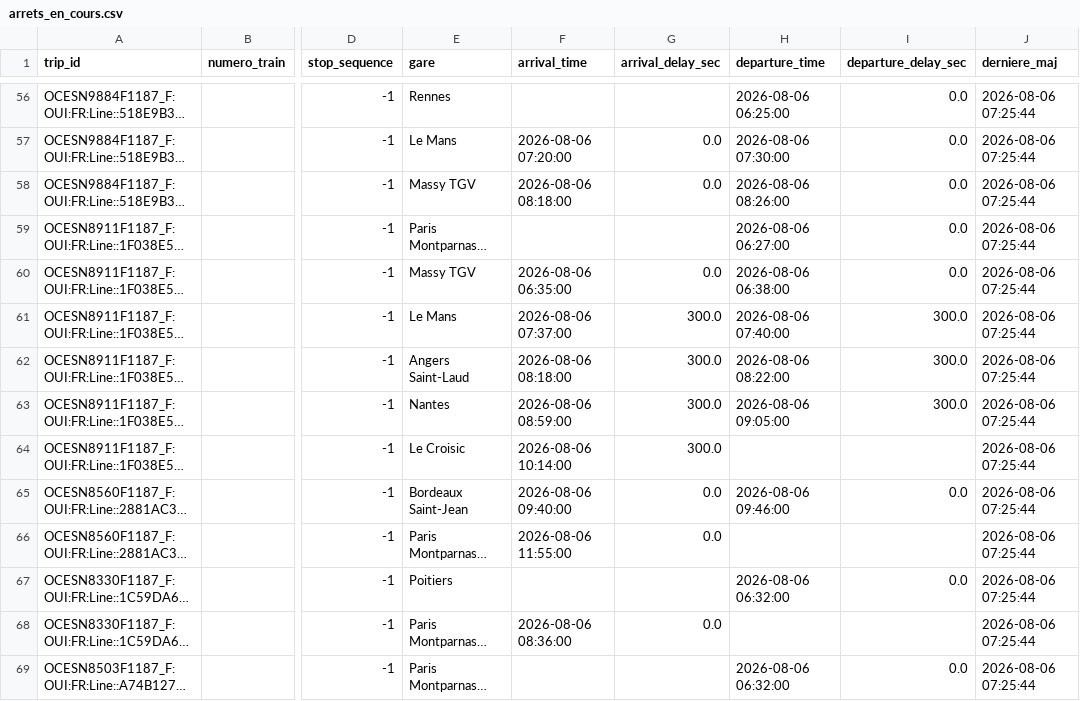
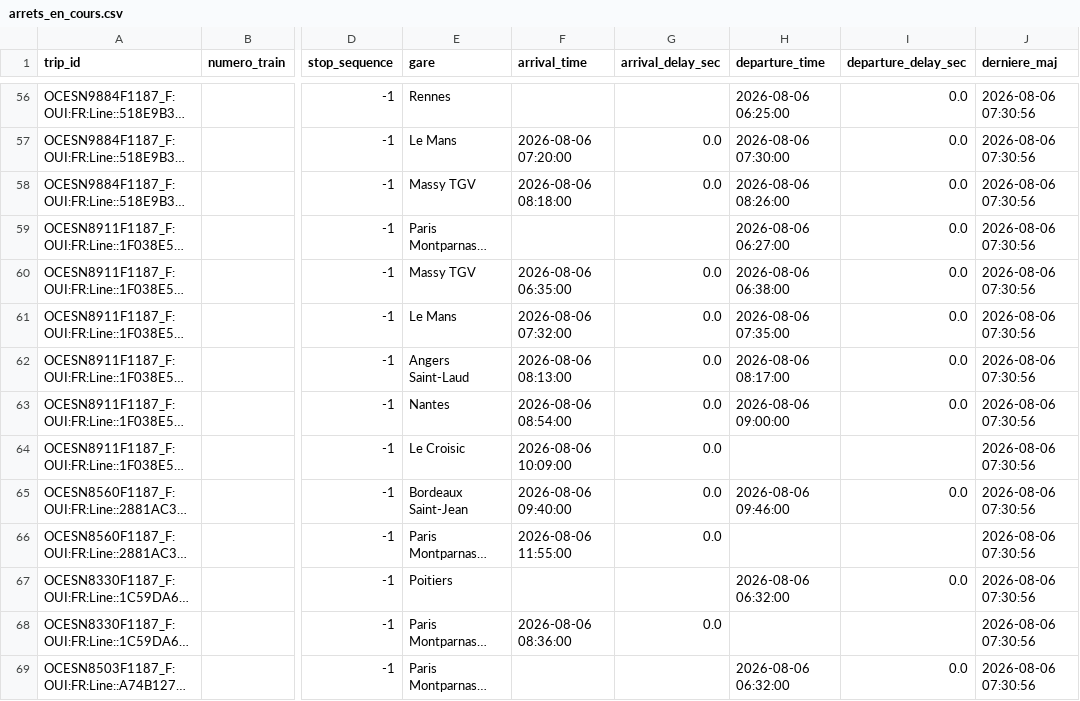
Before and after one commit to lflachot-dotcom/retards-trains, a CSV file: data/arrets_en_cours.csv, drawn as a sheet; only a part is shown, gaps mark what is left out; long unchanged cells end in …; the diff covers the shown part only; the diff names each change by its address in the sheet, - before the commit and + after, or states it on an @@ line.

```diff
--- a/data/arrets_en_cours.csv
+++ b/data/arrets_en_cours.csv
-J56:J69 (derniere_maj): 2026-08-06 07:25:44
+J56:J69 (derniere_maj): 2026-08-06 07:30:56
-F61 (arrival_time): 2026-08-06 07:37:00
+F61 (arrival_time): 2026-08-06 07:32:00
-G61:G64 (arrival_delay_sec): 300.0
+G61:G64 (arrival_delay_sec): 0.0
-H61 (departure_time): 2026-08-06 07:40:00
+H61 (departure_time): 2026-08-06 07:35:00
-I61:I63 (departure_delay_sec): 300.0
+I61:I63 (departure_delay_sec): 0.0
-F62 (arrival_time): 2026-08-06 08:18:00
+F62 (arrival_time): 2026-08-06 08:13:00
-H62 (departure_time): 2026-08-06 08:22:00
+H62 (departure_time): 2026-08-06 08:17:00
-F63 (arrival_time): 2026-08-06 08:59:00
+F63 (arrival_time): 2026-08-06 08:54:00
-H63 (departure_time): 2026-08-06 09:05:00
+H63 (departure_time): 2026-08-06 09:00:00
-F64 (arrival_time): 2026-08-06 10:14:00
+F64 (arrival_time): 2026-08-06 10:09:00
```
Also changed, not shown: 138 edited cells elsewhere in this file.
